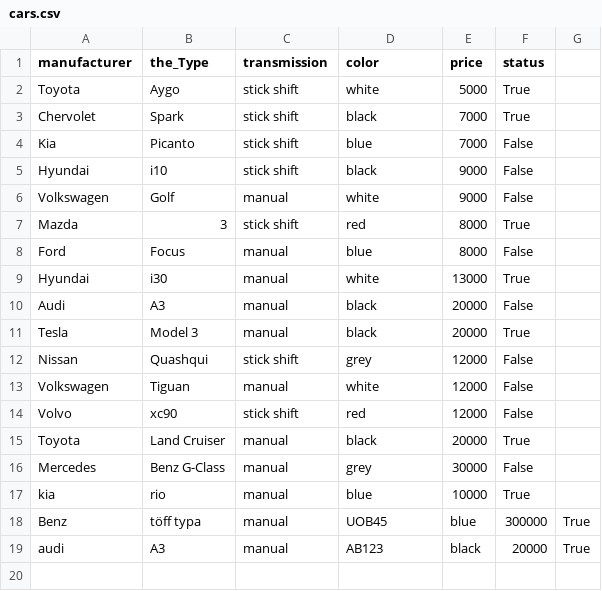
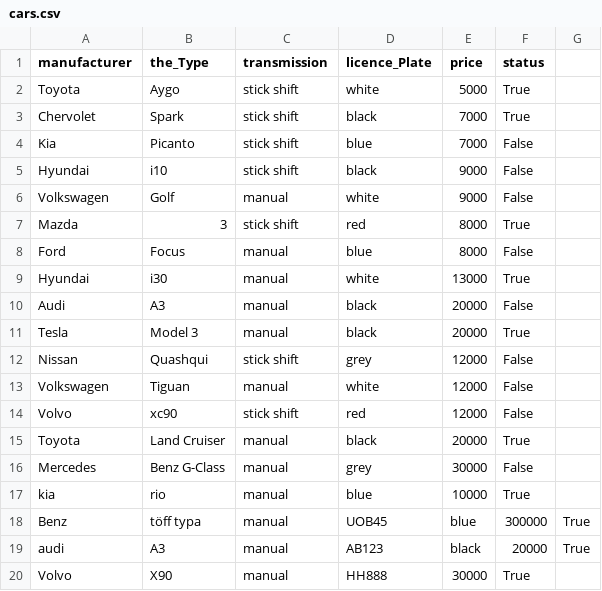
Before and after one commit to Birtab18/The_Car_Rental, a CSV file: data/cars.csv, drawn as a sheet.

Commit message:
tok color ut

```diff
--- a/data/cars.csv
+++ b/data/cars.csv
@@ -1,2 +1,2 @@
-manufacturer, the_Type, transmission, color, price, status
+manufacturer, the_Type, transmission, licence_Plate, price, status
 Toyota, Aygo,stick shift,white,5000,True
@@ -19 +19,2 @@ Benz,töff typa,manual,UOB45,blue,300000,True
 audi,A3,manual,AB123,black,20000,True
+Volvo,X90,manual,HH888,30000,True
```
Also changed, not shown: 4 other files.
